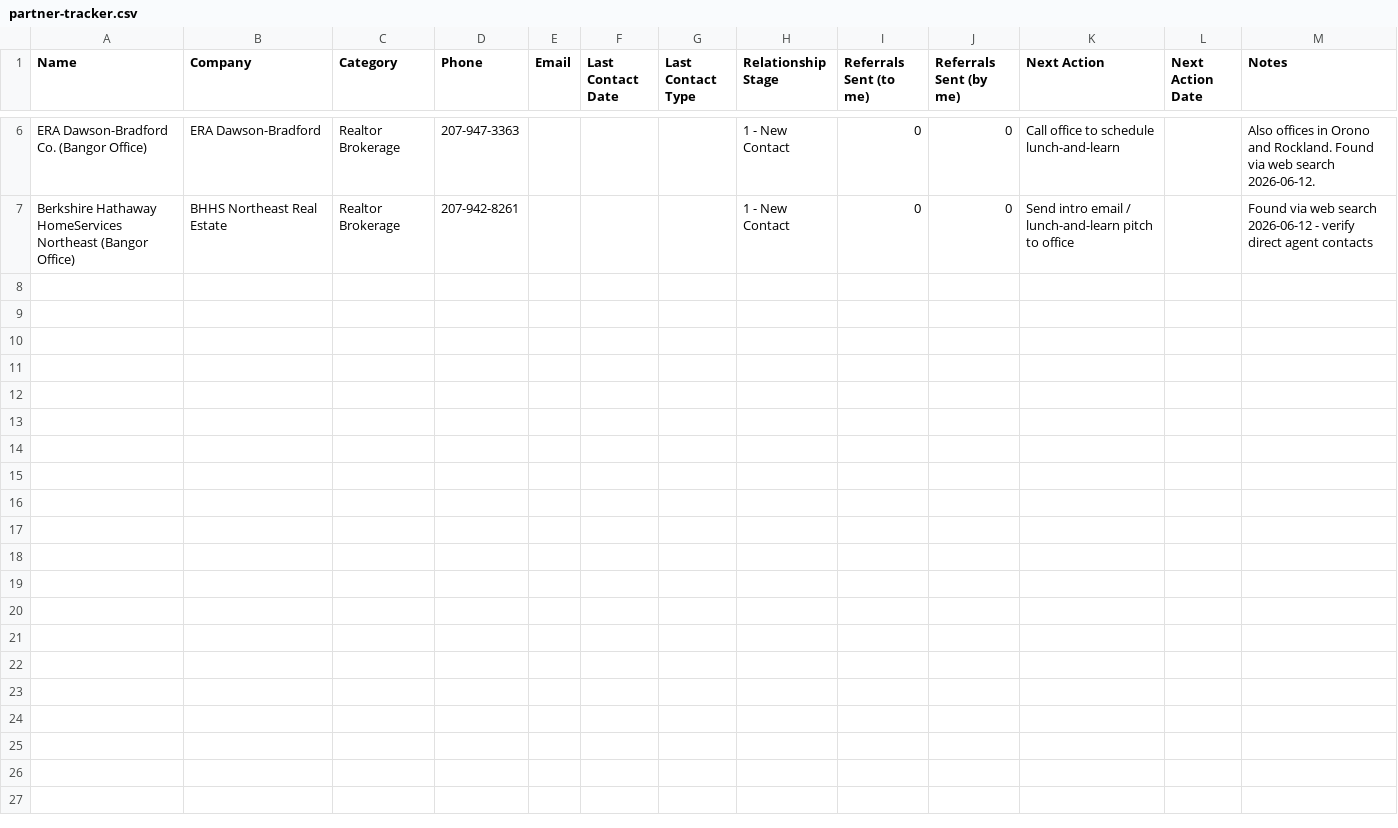
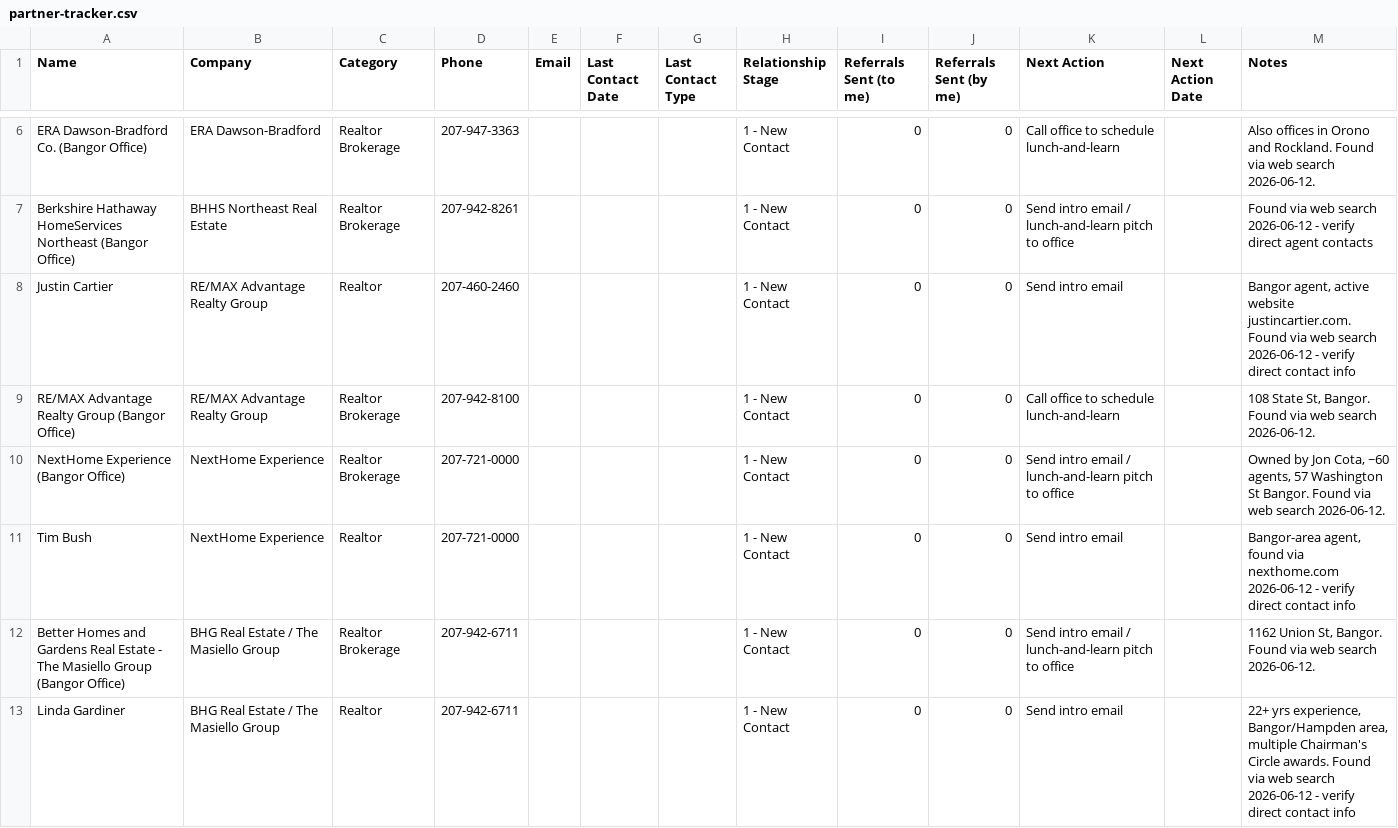
Before and after one commit to dereksdatuh/BaxterMortgage, a CSV file: referral-partners/partner-tracker.csv, drawn as a sheet; only a part is shown, gaps mark what is left out.

```diff
--- a/referral-partners/partner-tracker.csv
+++ b/referral-partners/partner-tracker.csv
@@ -7 +7,7 @@ ERA Dawson-Bradford Co. (Bangor Office),ERA Dawson-Bradford,Realtor Brokerage,20
 Berkshire Hathaway HomeServices Northeast (Bangor Office),BHHS Northeast Real Estate,Realtor Brokerage,207-942-8261,,,,1 - New Contact,0,0,Send intro email / lunch-and-learn pitch to office,,Found via web search 2026-06-12 - verify direct agent contacts
+Justin Cartier,RE/MAX Advantage Realty Group,Realtor,207-460-2460,,,,1 - New Contact,0,0,Send intro email,,"Bangor agent, active website justincartier.com. Found via web search 2026-06-12 - verify direct contact info"
+RE/MAX Advantage Realty Group (Bangor Office),RE/MAX Advantage Realty Group,Realtor Brokerage,207-942-8100,,,,1 - New Contact,0,0,Call office to schedule lunch-and-learn,,"108 State St, Bangor. Found via web search 2026-06-12."
+NextHome Experience (Bangor Office),NextHome Experience,Realtor Brokerage,207-721-0000,,,,1 - New Contact,0,0,Send intro email / lunch-and-learn pitch to office,,"Owned by Jon Cota, ~60 agents, 57 Washington St Bangor. Found via web search 2026-06-12."
+Tim Bush,NextHome Experience,Realtor,207-721-0000,,,,1 - New Contact,0,0,Send intro email,,"Bangor-area agent, found via nexthome.com 2026-06-12 - verify direct contact info"
+Better Homes and Gardens Real Estate - The Masiello Group (Bangor Office),BHG Real Estate / The Masiello Group,Realtor Brokerage,207-942-6711,,,,1 - New Contact,0,0,Send intro email / lunch-and-learn pitch to office,,"1162 Union St, Bangor. Found via web search 2026-06-12."
+Linda Gardiner,BHG Real Estate / The Masiello Group,Realtor,207-942-6711,,,,1 - New Contact,0,0,Send intro email,,"22+ yrs experience, Bangor/Hampden area, multiple Chairman's Circle awards. Found via web search 2026-06-12 - verify direct contact info"
```
